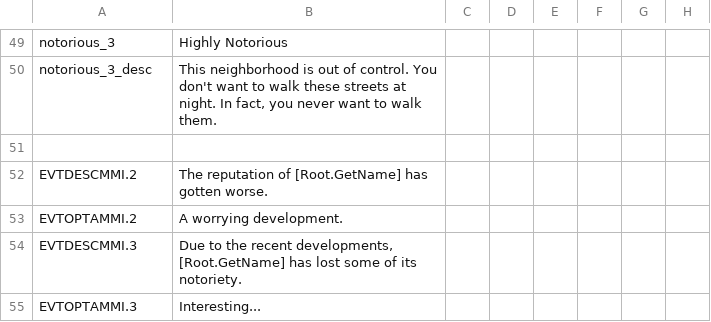
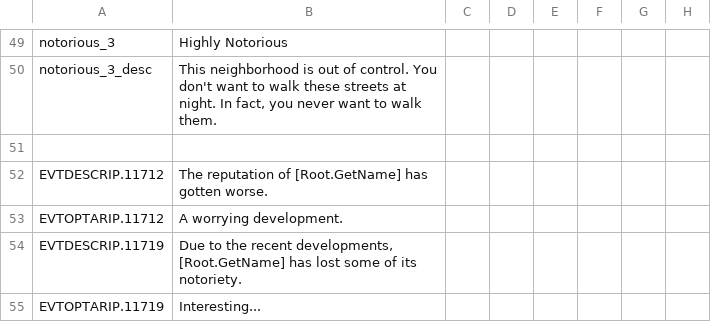
Before and after one commit to BetelgeuseBen/organizedcrime-b, a CSV file: localisation/001_investigations.csv, drawn as a sheet; only a part is shown, gaps mark what is left out; the diff names each change by its address in the sheet, - before the commit and + after, or states it on an @@ line.

```diff
--- a/localisation/001_investigations.csv
+++ b/localisation/001_investigations.csv
-A52: EVTDESCMMI.2
+A52: EVTDESCRIP.11712
-A53: EVTOPTAMMI.2
+A53: EVTOPTARIP.11712
-A54: EVTDESCMMI.3
+A54: EVTDESCRIP.11719
-A55: EVTOPTAMMI.3
+A55: EVTOPTARIP.11719
```
Also changed, not shown: localisation/001_general_loc.csv, 6 other files.
